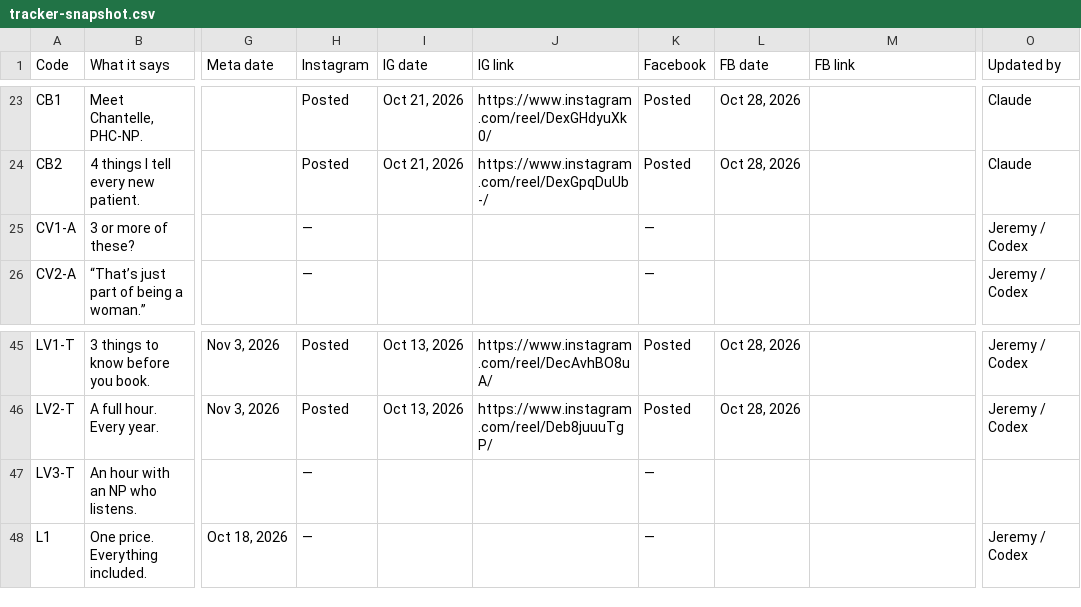
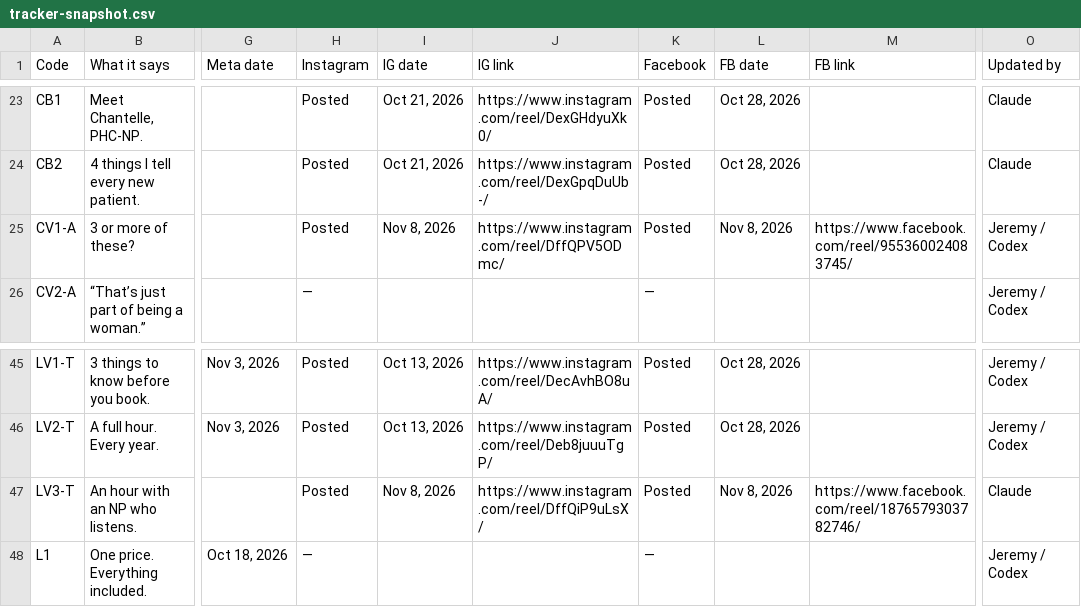
Before and after one commit to Optimal-Research-Team/optimal-ad-handoff, a CSV file: tracker-snapshot.csv, drawn as a sheet; only a part is shown, gaps mark what is left out; the diff names each change by its address in the sheet, - before the commit and + after, or states it on an @@ line.

```diff
--- a/tracker-snapshot.csv
+++ b/tracker-snapshot.csv
-H25 (Instagram): —
+H25 (Instagram): Posted
-I25 (IG date): (empty)
+I25 (IG date): Nov 8, 2026
-J25 (IG link): (empty)
+J25 (IG link): https://www.instagram.com/reel/DffQPV5ODmc/
-K25 (Facebook): —
+K25 (Facebook): Posted
-L25 (FB date): (empty)
+L25 (FB date): Nov 8, 2026
-M25 (FB link): (empty)
+M25 (FB link): https://www.facebook.com/reel/955360024083745/
-H47 (Instagram): —
+H47 (Instagram): Posted
-I47 (IG date): (empty)
+I47 (IG date): Nov 8, 2026
-J47 (IG link): (empty)
+J47 (IG link): https://www.instagram.com/reel/DffQiP9uLsX/
-K47 (Facebook): —
+K47 (Facebook): Posted
-L47 (FB date): (empty)
+L47 (FB date): Nov 8, 2026
-M47 (FB link): (empty)
+M47 (FB link): https://www.facebook.com/reel/1876579303782746/
-O47 (Updated by): (empty)
+O47 (Updated by): Claude
```
Also changed, not shown: sync-log-snapshot.csv.
